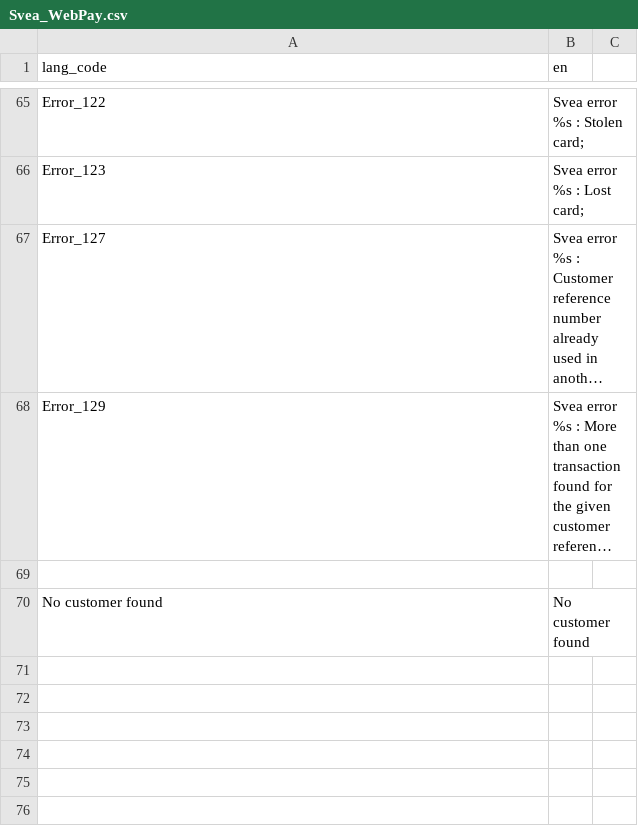
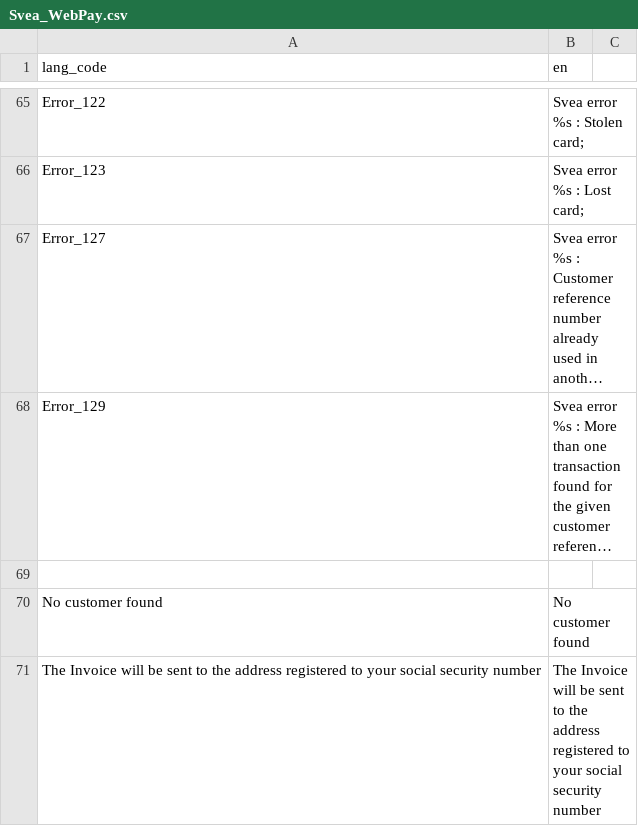
Before and after one commit to madepeople/magento-module, a CSV file: src/app/locale/en_US/Svea_WebPay.csv, drawn as a sheet; only a part is shown, gaps mark what is left out; long unchanged cells end in ….

Commit message:
SVEA-103: Show help text regarding overwriting address

```diff
--- a/src/app/locale/en_US/Svea_WebPay.csv
+++ b/src/app/locale/en_US/Svea_WebPay.csv
@@ -71 +71,2 @@
 "No customer found","No customer found"
+"The Invoice will be sent to the address registered to your social security number","The Invoice will be sent to the address registered to your social security number"
```
Also changed, not shown: src/app/locale/de_DE/Svea_WebPay.csv, src/app/locale/fi_FI/Svea_WebPay.csv, 8 other files.
